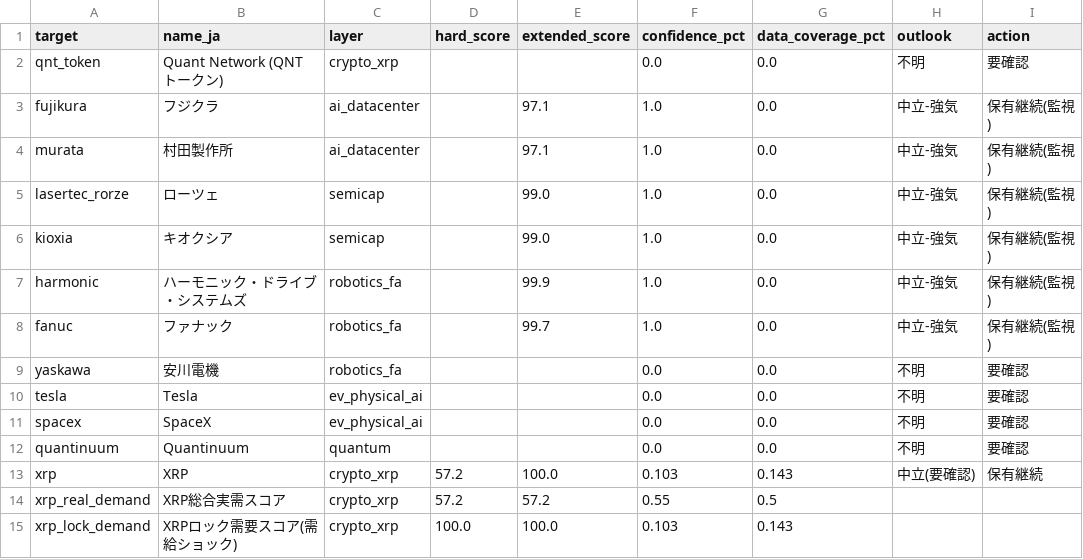
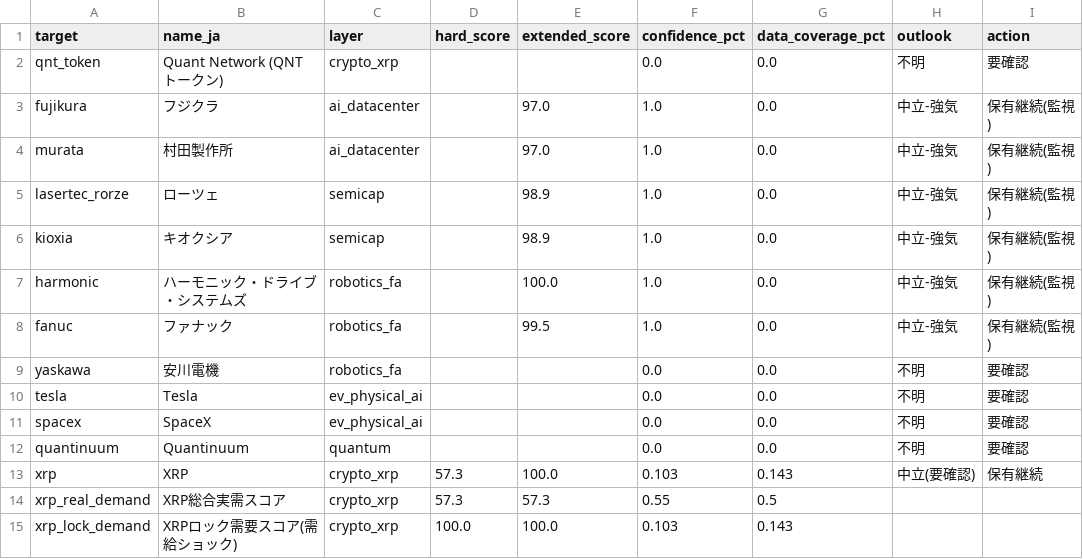
Before and after one commit to daisei0810-sudo/kabu-shihyo, a CSV file: outputs/portfolio_signal_scores.csv, drawn as a sheet; only a part is shown; the diff names each change by its address in the sheet, - before the commit and + after, or states it on an @@ line.

```diff
--- a/outputs/portfolio_signal_scores.csv
+++ b/outputs/portfolio_signal_scores.csv
-E3:E4 (extended_score): 97.1
+E3:E4 (extended_score): 97.0
-E5:E6 (extended_score): 99.0
+E5:E6 (extended_score): 98.9
-E7 (extended_score): 99.9
+E7 (extended_score): 100.0
-E8 (extended_score): 99.7
+E8 (extended_score): 99.5
-D13:D14 (hard_score): 57.2
+D13:D14 (hard_score): 57.3
-E14 (extended_score): 57.2
+E14 (extended_score): 57.3
```
Also changed, not shown: outputs/cycle_scores.csv, outputs/demand_index_scores.csv, 14 other files.
